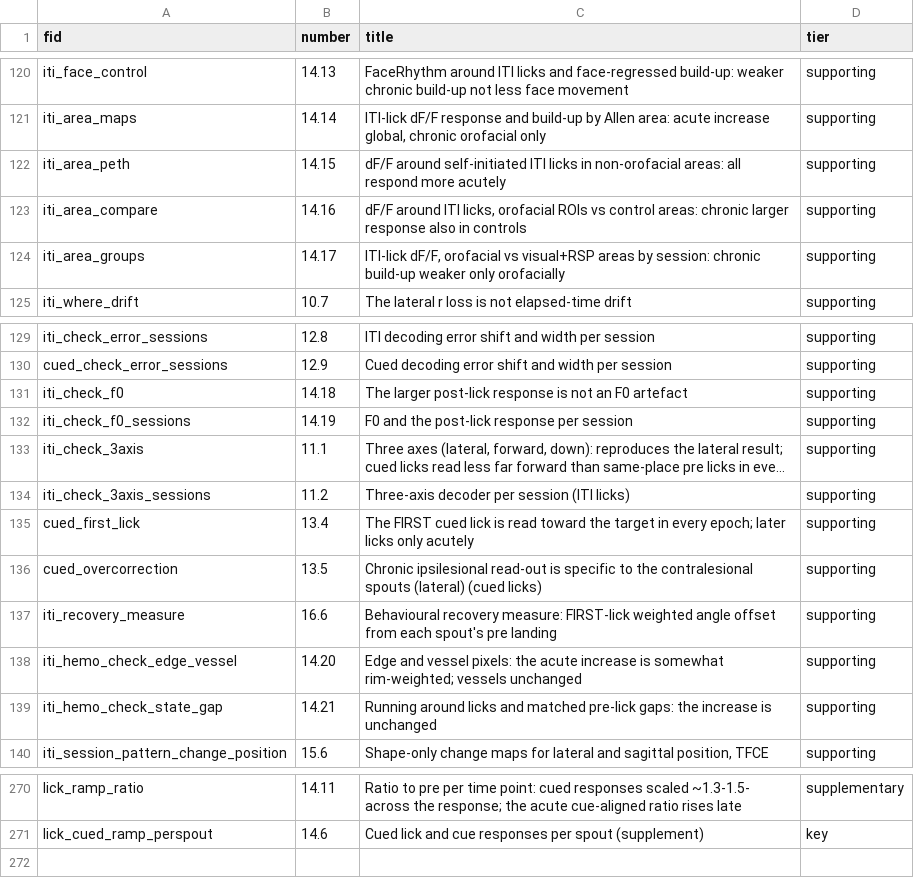
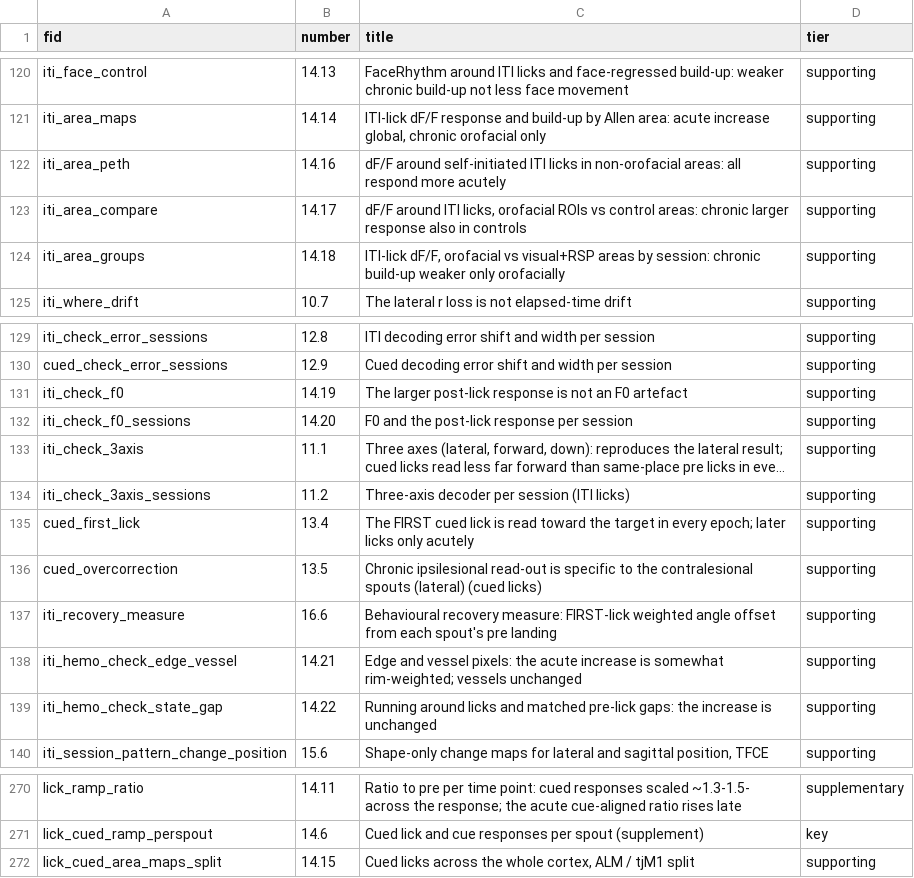
Before and after one commit to priya-srikanth/widefield_pipeline, a CSV file: _goal_page/fig_ids.csv, drawn as a sheet; only a part is shown, gaps mark what is left out; long unchanged cells end in …; the diff names each change by its address in the sheet, - before the commit and + after, or states it on an @@ line.

```diff
--- a/_goal_page/fig_ids.csv
+++ b/_goal_page/fig_ids.csv
-B122 (number): 14.15
+B122 (number): 14.16
-B123 (number): 14.16
+B123 (number): 14.17
-B124 (number): 14.17
+B124 (number): 14.18
-B131 (number): 14.18
+B131 (number): 14.19
-B132 (number): 14.19
+B132 (number): 14.20
-B138 (number): 14.20
+B138 (number): 14.21
-B139 (number): 14.21
+B139 (number): 14.22
+row 272: lick_cued_area_maps_split | 14.15 | Cued licks across the whole cortex, ALM / tjM1 split | supporting
```
Also changed, not shown: 4 other files.
